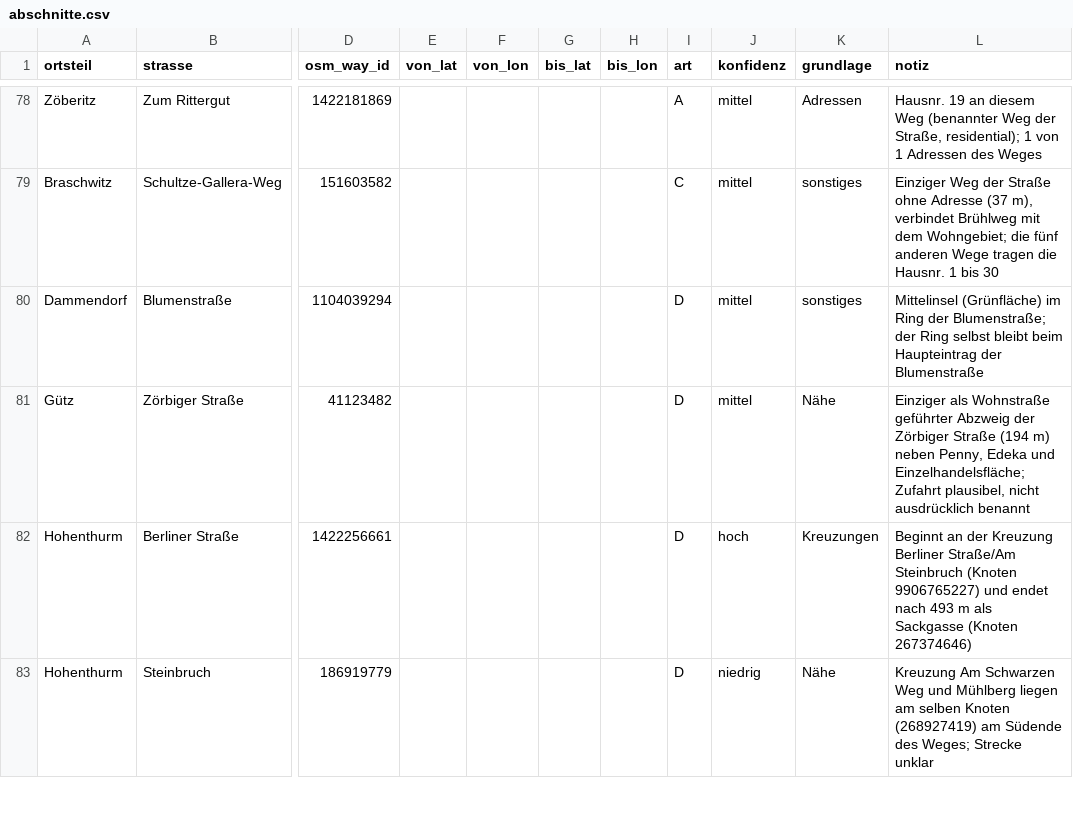
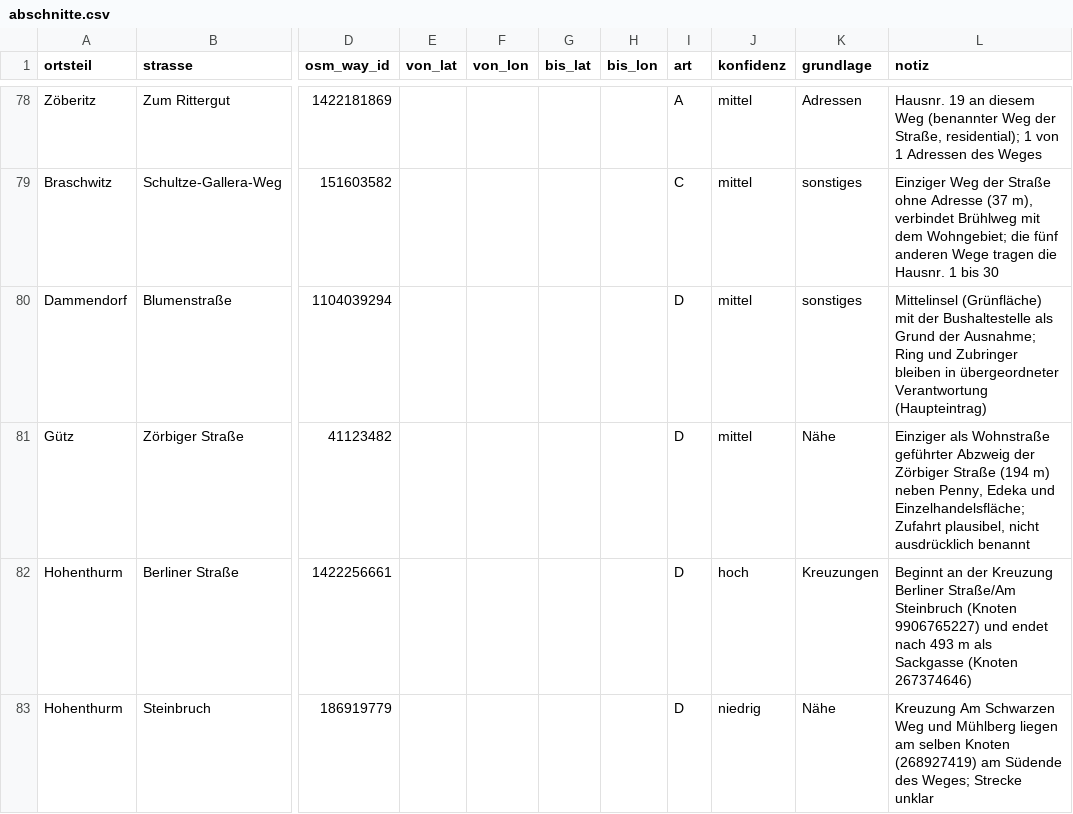
Before and after one commit to silberfisch24-cpu/stra-enverzeichnis_landsberg, a CSV file: daten/abschnitte.csv, drawn as a sheet; only a part is shown, gaps mark what is left out; the diff names each change by its address in the sheet, - before the commit and + after, or states it on an @@ line.

```diff
--- a/daten/abschnitte.csv
+++ b/daten/abschnitte.csv
-L80 (notiz): Mittelinsel (Grünfläche) im Ring der Blumenstraße; der Ring selbst bleibt beim Haupteintrag der Blumenstraße
+L80 (notiz): Mittelinsel (Grünfläche) mit der Bushaltestelle als Grund der Ausnahme; Ring und Zubringer bleiben in übergeordneter Verantwortung (Haupteintrag)
```
